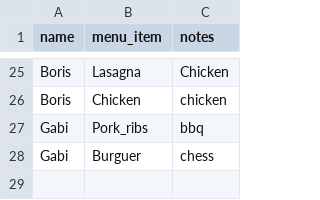
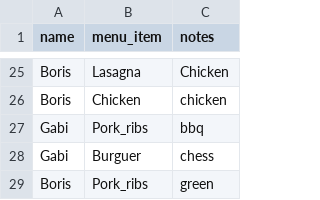
Before and after one commit to AMendez-SBSSecurity/DevSecOps-WebApp-Demo, a CSV file: static/data.csv, drawn as a sheet; only a part is shown, gaps mark what is left out; the diff names each change by its address in the sheet, - before the commit and + after, or states it on an @@ line.

Commit message:
New Register

```diff
--- a/static/data.csv
+++ b/static/data.csv
+row 29: Boris | Pork_ribs | green
```
